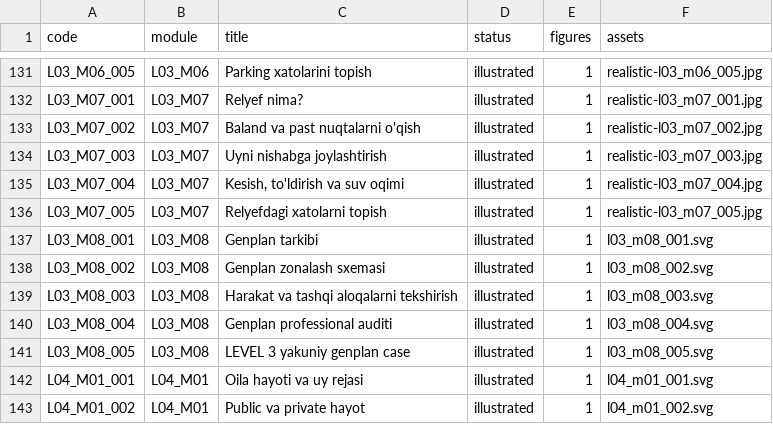
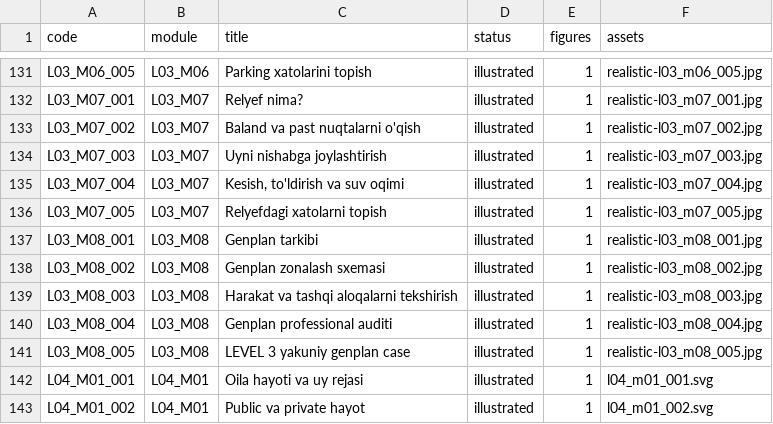
Before and after one commit to muxriddinelbegiyev2222-blip/archiproacademy, a CSV file: docs/VISUAL_LESSON_COVERAGE.csv, drawn as a sheet; only a part is shown, gaps mark what is left out.

```diff
--- a/docs/VISUAL_LESSON_COVERAGE.csv
+++ b/docs/VISUAL_LESSON_COVERAGE.csv
@@ -136,7 +136,7 @@ L03_M07_004,L03_M07,"Kesish, to'ldirish va suv oqimi",illustrated,1,realistic-l0
 L03_M07_005,L03_M07,Relyefdagi xatolarni topish,illustrated,1,realistic-l03_m07_005.jpg
-L03_M08_001,L03_M08,Genplan tarkibi,illustrated,1,l03_m08_001.svg
-L03_M08_002,L03_M08,Genplan zonalash sxemasi,illustrated,1,l03_m08_002.svg
-L03_M08_003,L03_M08,Harakat va tashqi aloqalarni tekshirish,illustrated,1,l03_m08_003.svg
-L03_M08_004,L03_M08,Genplan professional auditi,illustrated,1,l03_m08_004.svg
-L03_M08_005,L03_M08,LEVEL 3 yakuniy genplan case,illustrated,1,l03_m08_005.svg
+L03_M08_001,L03_M08,Genplan tarkibi,illustrated,1,realistic-l03_m08_001.jpg
+L03_M08_002,L03_M08,Genplan zonalash sxemasi,illustrated,1,realistic-l03_m08_002.jpg
+L03_M08_003,L03_M08,Harakat va tashqi aloqalarni tekshirish,illustrated,1,realistic-l03_m08_003.jpg
+L03_M08_004,L03_M08,Genplan professional auditi,illustrated,1,realistic-l03_m08_004.jpg
+L03_M08_005,L03_M08,LEVEL 3 yakuniy genplan case,illustrated,1,realistic-l03_m08_005.jpg
 L04_M01_001,L04_M01,Oila hayoti va uy rejasi,illustrated,1,l04_m01_001.svg
```
Also changed, not shown: docs/REALISTIC_LESSON_COVERAGE.csv, 7 other files.
